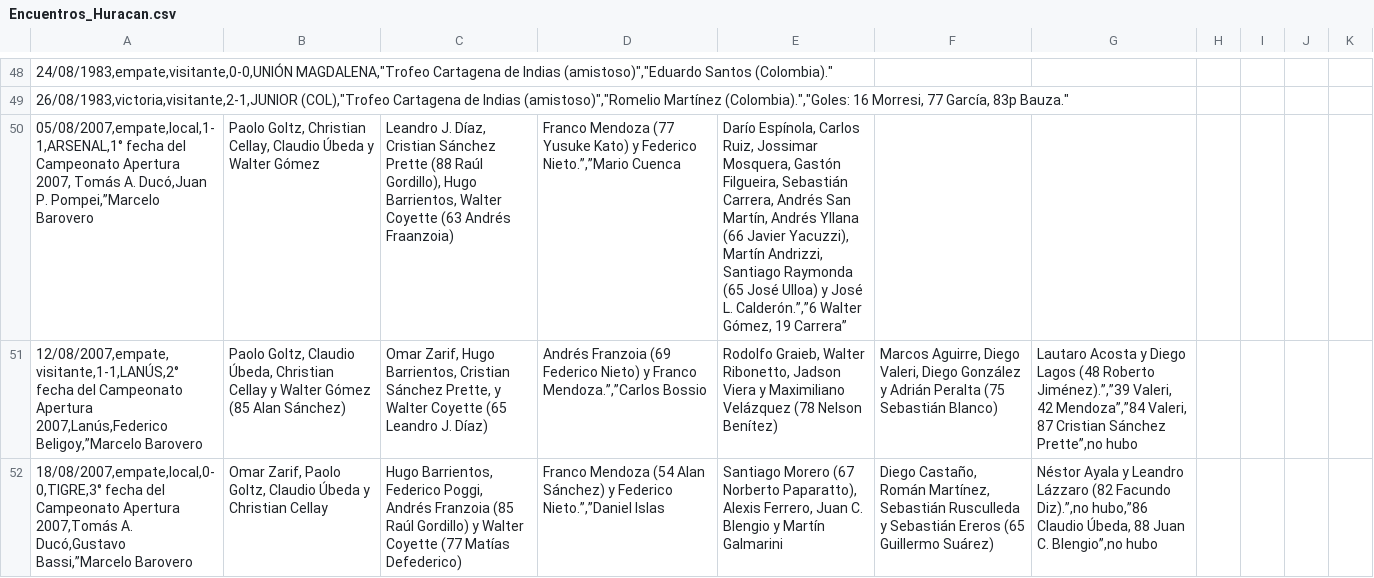
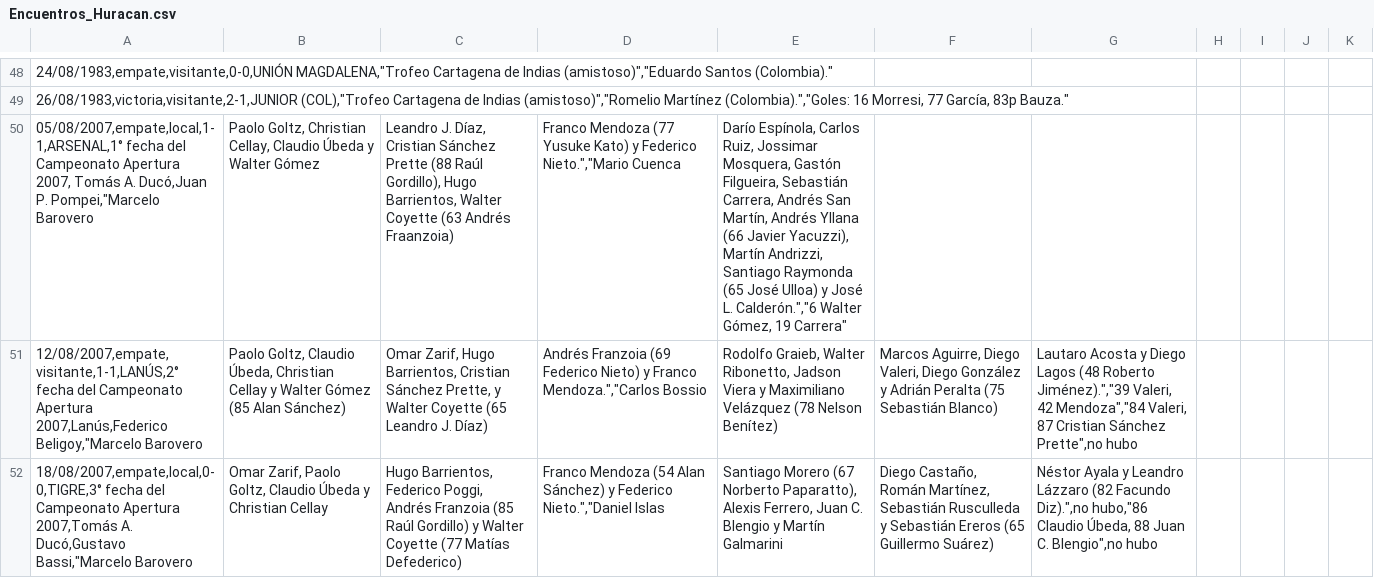
Before and after one commit to globopedia/Artids, a CSV file: Encuentros_Huracan.csv, drawn as a sheet; only a part is shown, gaps mark what is left out; the diff covers the shown part only; the diff names each change by its address in the sheet, - before the commit and + after, or states it on an @@ line.

Commit message:
Update Encuentros_Huracan.csv

```diff
--- a/Encuentros_Huracan.csv
+++ b/Encuentros_Huracan.csv
-A50: …Ducó,Juan P. Pompei,”Marcelo Barovero
+A50: …Ducó,Juan P. Pompei,"Marcelo Barovero
-D50: …y Federico Nieto.”,”Mario Cuenca
+D50: …y Federico Nieto.","Mario Cuenca
-E50: …José L. Calderón.”,”6 Walter Gómez, 19 Carrera”
+E50: …José L. Calderón.","6 Walter Gómez, 19 Carrera"
-A51: …Apertura 2007,Lanús,Federico Beligoy,”Marcelo Barovero
+A51: …Apertura 2007,Lanús,Federico Beligoy,"Marcelo Barovero
-D51: …y Franco Mendoza.”,”Carlos Bossio
+D51: …y Franco Mendoza.","Carlos Bossio
-G51: …(48 Roberto Jiménez).”,”39 Valeri, 42 Mendoza”,”84 Valeri, 87 Cristian Sánchez Prette”,no hubo
+G51: …(48 Roberto Jiménez).","39 Valeri, 42 Mendoza","84 Valeri, 87 Cristian Sánchez Prette",no hubo
-A52: …A. Ducó,Gustavo Bassi,”Marcelo Barovero
+A52: …A. Ducó,Gustavo Bassi,"Marcelo Barovero
-D52: …y Federico Nieto.”,”Daniel Islas
+D52: …y Federico Nieto.","Daniel Islas
-G52: …(82 Facundo Diz).”,no hubo,”86 Claudio Úbeda, 88 Juan C. Blengio”,no hubo
+G52: …(82 Facundo Diz).",no hubo,"86 Claudio Úbeda, 88 Juan C. Blengio",no hubo
```
Also changed, not shown: 46 edited cells elsewhere in this file.
